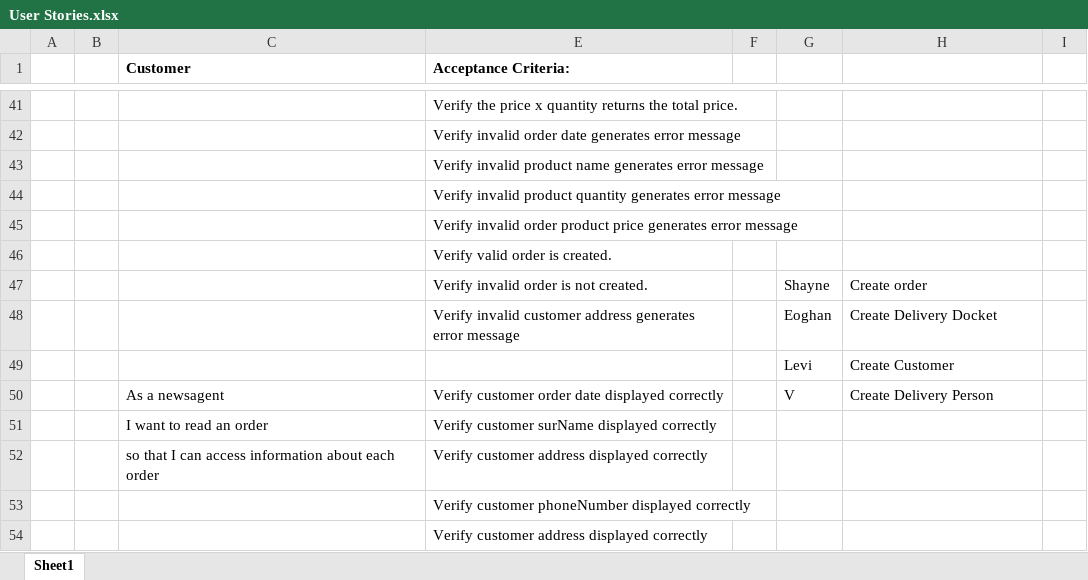
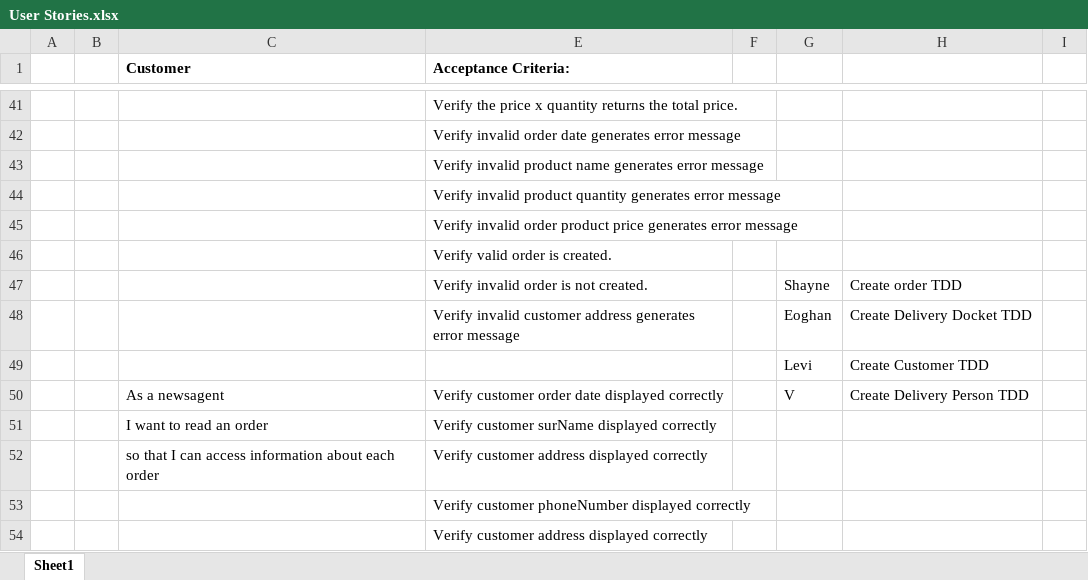
Before and after one commit to shaynemonaghan2006-coder/Software-Engineering-3-Assignment, an Excel workbook: User Stories.xlsx, sheet Sheet1, drawn as a sheet; only a part is shown, gaps mark what is left out; values as stored, in another font and other column widths than the file's, no borders; the diff covers the shown part only; the diff names each change by its address in the sheet, - before the commit and + after, or states it on an @@ line.

```diff
--- a/User Stories.xlsx (sheet Sheet1)
+++ b/User Stories.xlsx (sheet Sheet1)
-H47: Create order
+H47: Create order TDD
-H48: Create Delivery Docket
+H48: Create Delivery Docket TDD
-H49: Create Customer
+H49: Create Customer TDD
-H50: Create Delivery Person
+H50: Create Delivery Person TDD
```
Also changed, not shown: 3 added rows and 18 edited cells elsewhere in this sheet.
